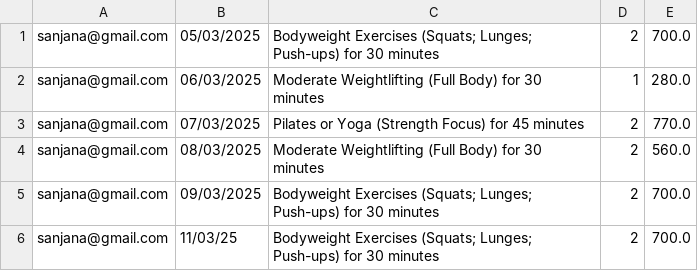
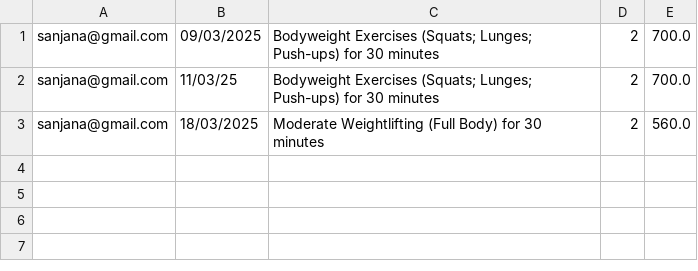
Before and after one commit to Oishee53/FitHub, a CSV file: WorkoutFile.csv, drawn as a sheet; removed rows and columns are numbered as before the commit, all else as after; the diff names each change by its address in the sheet, - before the commit and + after, or states it on an @@ line.

```diff
--- a/WorkoutFile.csv
+++ b/WorkoutFile.csv
-row 1: sanjana@gmail.com | 05/03/2025 | Bodyweight Exercises (Squats; Lunges; Push-ups) for 30 minutes | 2 | 700.0
-row 2: sanjana@gmail.com | 06/03/2025 | Moderate Weightlifting (Full Body) for 30 minutes | 1 | 280.0
-row 3: sanjana@gmail.com | 07/03/2025 | Pilates or Yoga (Strength Focus) for 45 minutes | 2 | 770.0
-row 4: sanjana@gmail.com | 08/03/2025 | Moderate Weightlifting (Full Body) for 30 minutes | 2 | 560.0
+row 3: sanjana@gmail.com | 18/03/2025 | Moderate Weightlifting (Full Body) for 30 minutes | 2 | 560.0
```
Also changed, not shown: 2 other files.
